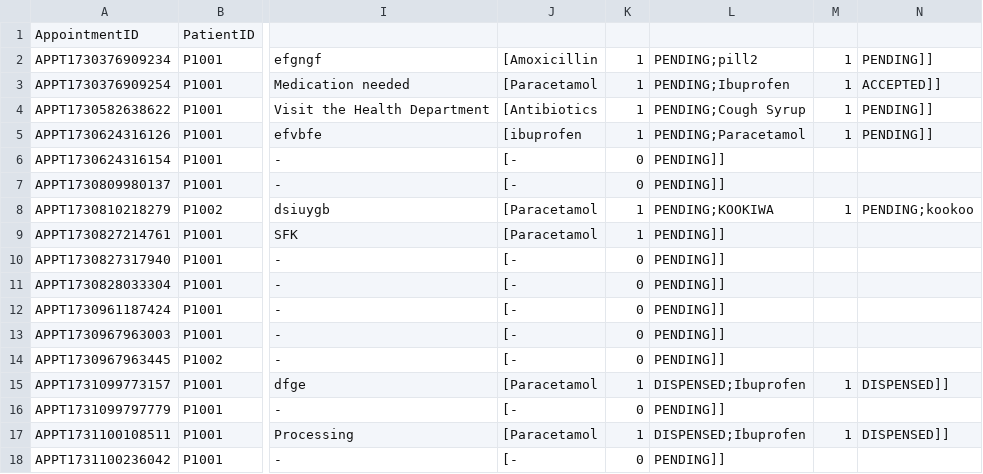
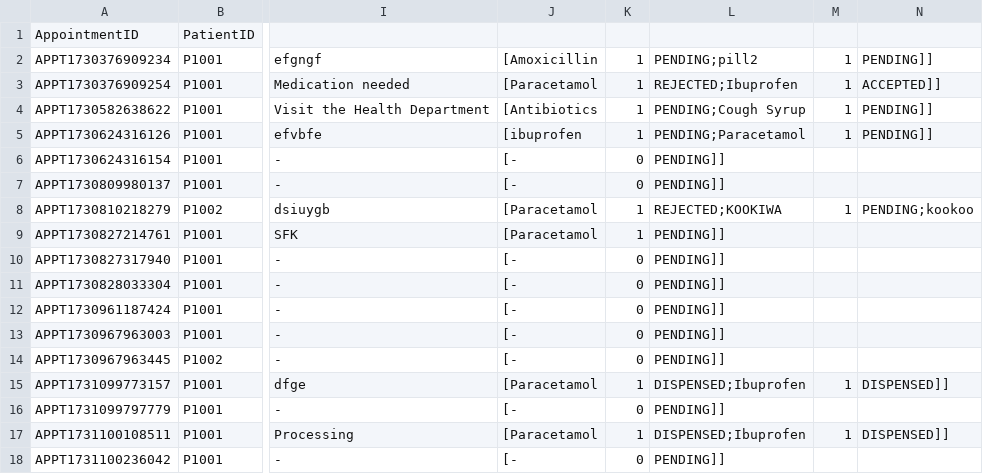
Before and after one commit to Dashini16/Hospital-Management-System-HMS-, a CSV file: hms/src/data/Appointments_List.csv, drawn as a sheet; only a part is shown, gaps mark what is left out; the diff names each change by its address in the sheet, - before the commit and + after, or states it on an @@ line.

```diff
--- a/hms/src/data/Appointments_List.csv
+++ b/hms/src/data/Appointments_List.csv
-L3: PENDING;Ibuprofen
+L3: REJECTED;Ibuprofen
-L8: PENDING;KOOKIWA
+L8: REJECTED;KOOKIWA
```
Also changed, not shown: 1 other file.
